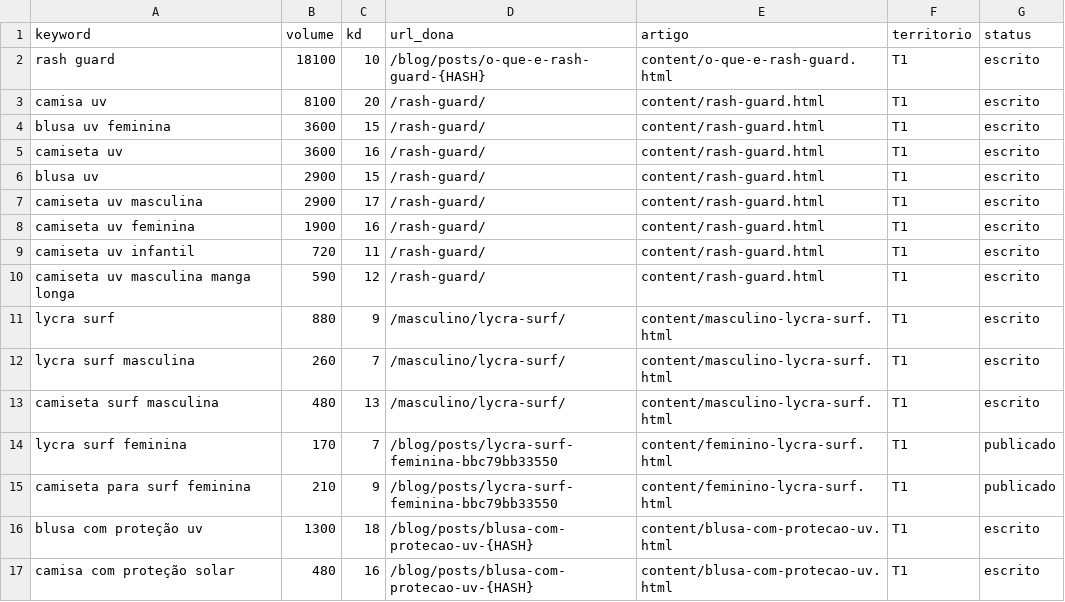
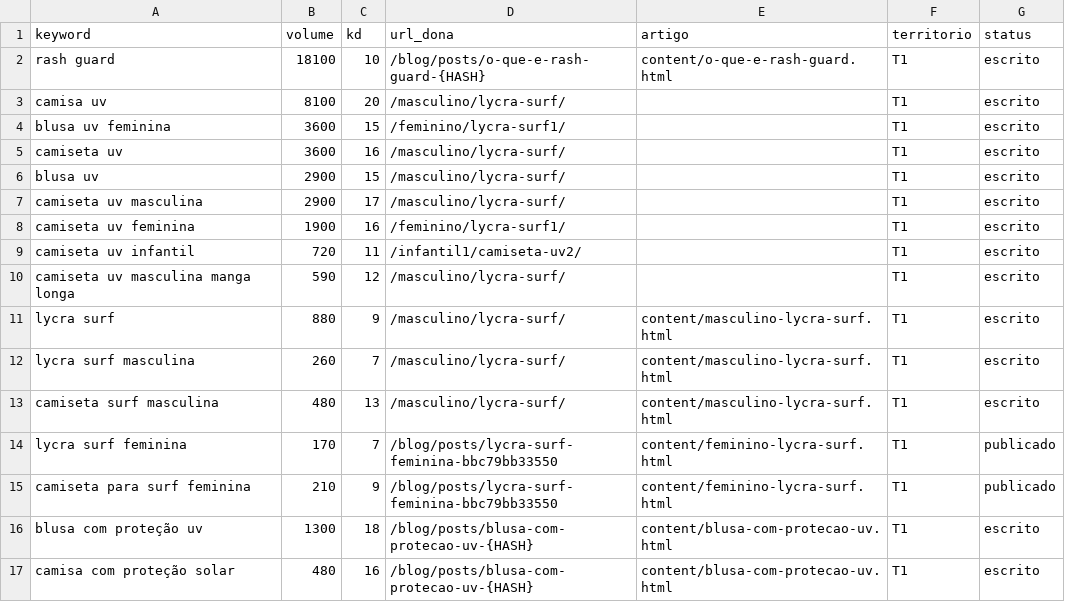
Before and after one commit to raphavianna/uzh-seo, a CSV file: producao/registro/kw-donos.csv, drawn as a sheet; only a part is shown.

```diff
--- a/producao/registro/kw-donos.csv
+++ b/producao/registro/kw-donos.csv
@@ -2,10 +2,10 @@ keyword,volume,kd,url_dona,artigo,territorio,status
 rash guard,18100,10,/blog/posts/o-que-e-rash-guard-{HASH},content/o-que-e-rash-guard.html,T1,escrito
-camisa uv,8100,20,/rash-guard/,content/rash-guard.html,T1,escrito
-blusa uv feminina,3600,15,/rash-guard/,content/rash-guard.html,T1,escrito
-camiseta uv,3600,16,/rash-guard/,content/rash-guard.html,T1,escrito
-blusa uv,2900,15,/rash-guard/,content/rash-guard.html,T1,escrito
-camiseta uv masculina,2900,17,/rash-guard/,content/rash-guard.html,T1,escrito
-camiseta uv feminina,1900,16,/rash-guard/,content/rash-guard.html,T1,escrito
-camiseta uv infantil,720,11,/rash-guard/,content/rash-guard.html,T1,escrito
-camiseta uv masculina manga longa,590,12,/rash-guard/,content/rash-guard.html,T1,escrito
+camisa uv,8100,20,/masculino/lycra-surf/,,T1,escrito
+blusa uv feminina,3600,15,/feminino/lycra-surf1/,,T1,escrito
+camiseta uv,3600,16,/masculino/lycra-surf/,,T1,escrito
+blusa uv,2900,15,/masculino/lycra-surf/,,T1,escrito
+camiseta uv masculina,2900,17,/masculino/lycra-surf/,,T1,escrito
+camiseta uv feminina,1900,16,/feminino/lycra-surf1/,,T1,escrito
+camiseta uv infantil,720,11,/infantil1/camiseta-uv2/,,T1,escrito
+camiseta uv masculina manga longa,590,12,/masculino/lycra-surf/,,T1,escrito
 lycra surf,880,9,/masculino/lycra-surf/,content/masculino-lycra-surf.html,T1,escrito
```
Also changed, not shown: 12 other files.
